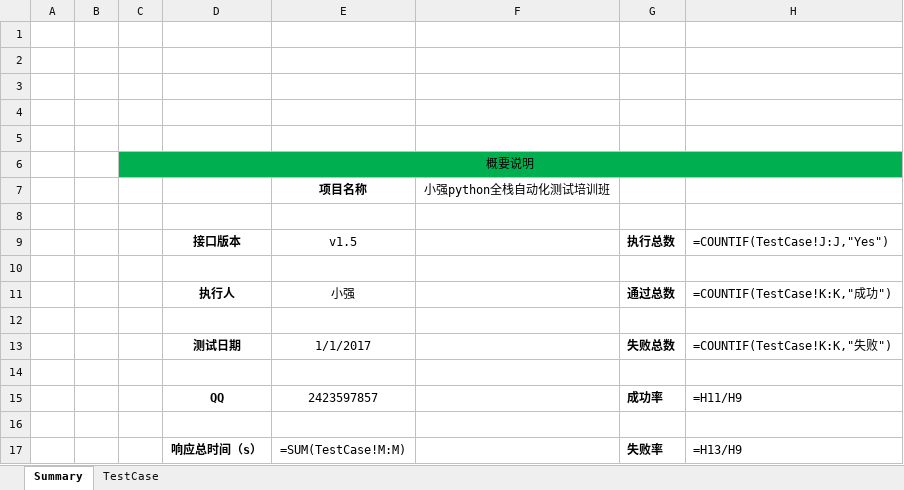
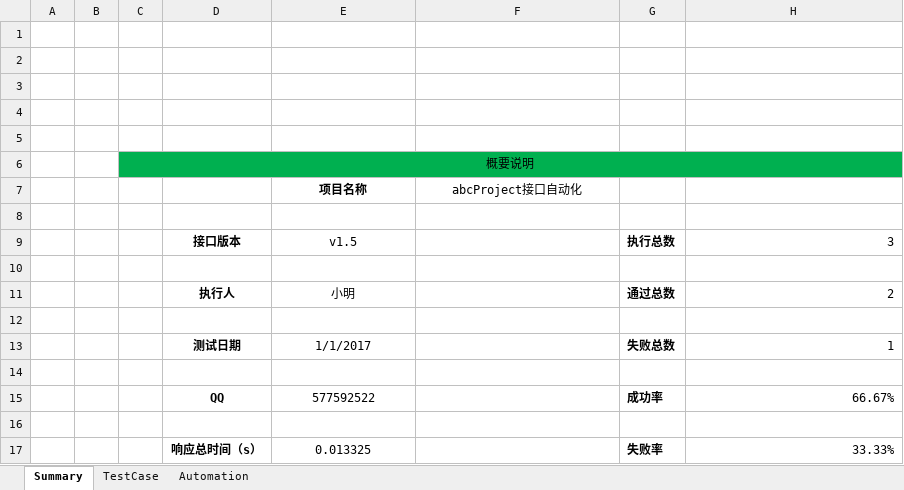
Before and after one commit to ivy-liu/interface-framework, an Excel workbook: testcase/testcase_study.xlsx, sheet Summary, drawn as a sheet; values as stored, in another font and other column widths than the file's, no borders; formulas without a stored value are shown as written; charts and pictures not drawn; the diff names each change by its address in the sheet, - before the commit and + after, or states it on an @@ line.

```diff
--- a/testcase/testcase_study.xlsx (sheet Summary)
+++ b/testcase/testcase_study.xlsx (sheet Summary)
+sheet tab: Automation
-F7: 小强python全栈自动化测试培训班
+F7: abcProject接口自动化
-H9: =COUNTIF(TestCase!J:J,"Yes")
+H9: 3
-E11: 小强
+E11: 小明
-H11: =COUNTIF(TestCase!K:K,"成功")
+H11: 2
-H13: =COUNTIF(TestCase!K:K,"失败")
+H13: 1
-E15: 2423597857
+E15: 577592522
-H15: =H11/H9
+H15: 66.67%
-E17: =SUM(TestCase!M:M)
+E17: 0.013325
-H17: =H13/H9
+H17: 33.33%
```
Also changed, not shown: sheet TestCase, charts or pictures, 3 other files.
